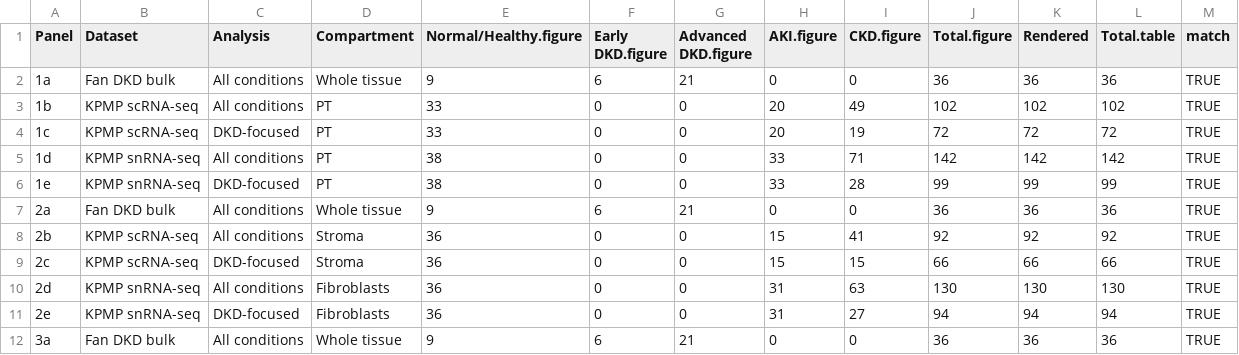
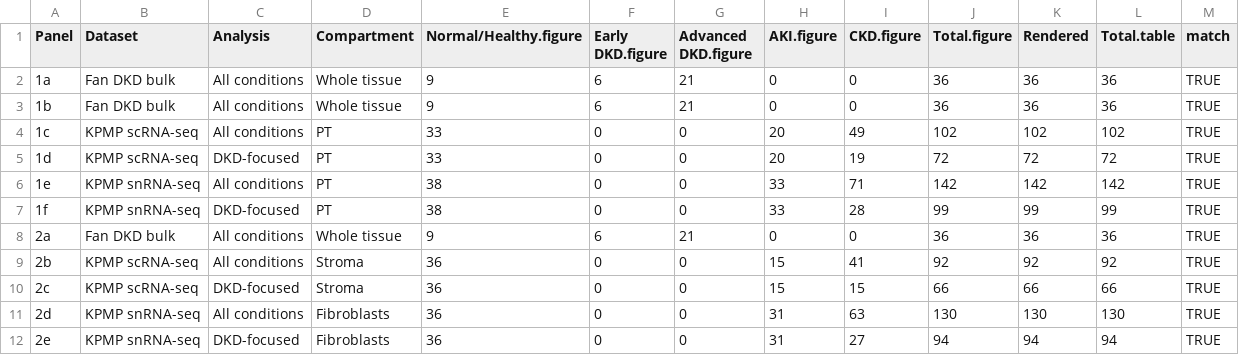
Before and after one commit to pmxlab/Human_P2RY6, a CSV file: 04-Outputs/S75_Table1_Datasets/Check_figure_Ns.csv, drawn as a sheet; only a part is shown; the shorter side is filled out with more unchanged rows.

```diff
--- a/04-Outputs/S75_Table1_Datasets/Check_figure_Ns.csv
+++ b/04-Outputs/S75_Table1_Datasets/Check_figure_Ns.csv
@@ -2,6 +2,7 @@
 "1a","Fan DKD bulk","All conditions","Whole tissue",9,6,21,0,0,36,36,36,TRUE
-"1b","KPMP scRNA-seq","All conditions","PT",33,0,0,20,49,102,102,102,TRUE
-"1c","KPMP scRNA-seq","DKD-focused","PT",33,0,0,20,19,72,72,72,TRUE
-"1d","KPMP snRNA-seq","All conditions","PT",38,0,0,33,71,142,142,142,TRUE
-"1e","KPMP snRNA-seq","DKD-focused","PT",38,0,0,33,28,99,99,99,TRUE
+"1b","Fan DKD bulk","All conditions","Whole tissue",9,6,21,0,0,36,36,36,TRUE
+"1c","KPMP scRNA-seq","All conditions","PT",33,0,0,20,49,102,102,102,TRUE
+"1d","KPMP scRNA-seq","DKD-focused","PT",33,0,0,20,19,72,72,72,TRUE
+"1e","KPMP snRNA-seq","All conditions","PT",38,0,0,33,71,142,142,142,TRUE
+"1f","KPMP snRNA-seq","DKD-focused","PT",38,0,0,33,28,99,99,99,TRUE
 "2a","Fan DKD bulk","All conditions","Whole tissue",9,6,21,0,0,36,36,36,TRUE
```
Also changed, not shown: 04-Outputs/S75_Table1_Datasets/Table_analyzed_participants.csv, 04-Outputs/S80_Manuscript_Figures/Check_significance_stars.csv, 14 other files.
